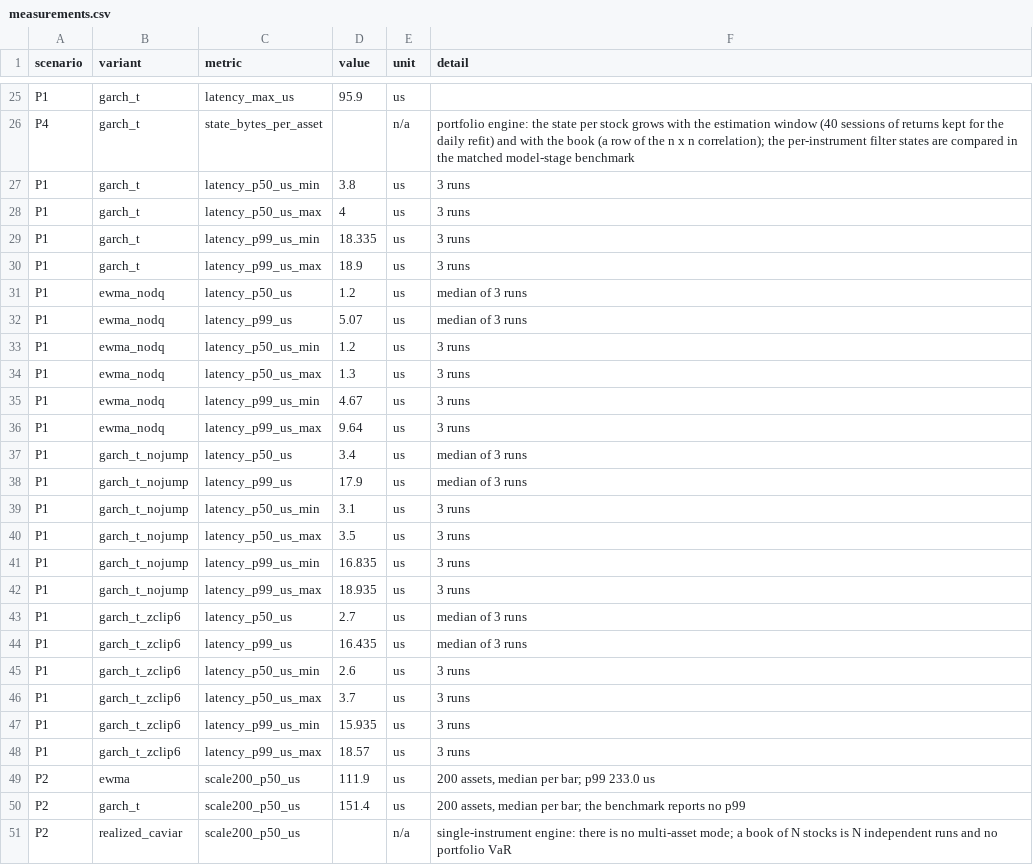
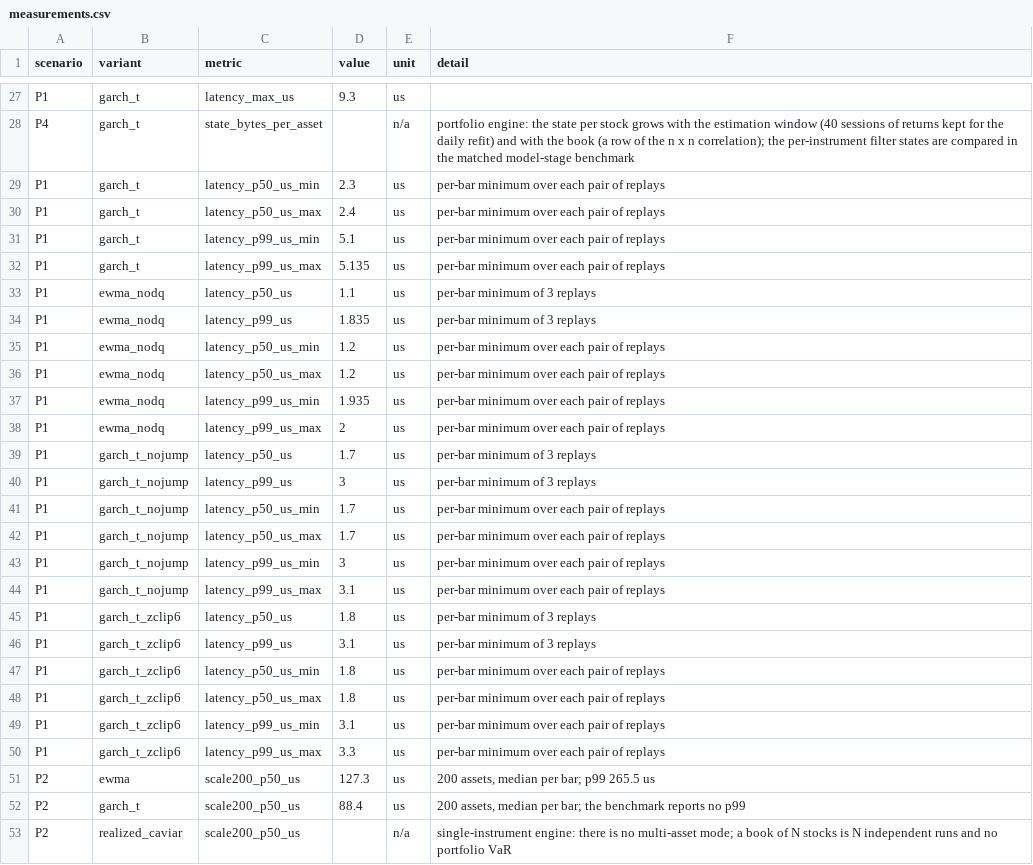
Before and after one commit to gustavoscardino/intraday-risk-engine, a CSV file: atam/results/performance/measurements.csv, drawn as a sheet; only a part is shown, gaps mark what is left out; addresses are those after the commit; the diff covers the shown part only; the diff names each change by its address in the sheet, - before the commit and + after, or states it on an @@ line.

```diff
--- a/atam/results/performance/measurements.csv
+++ b/atam/results/performance/measurements.csv
-D27 (value): 95.9
+D27 (value): 9.3
-D29 (value): 3.8
+D29 (value): 2.3
-F29:F32 (detail): 3 runs
+F29:F32 (detail): per-bar minimum over each pair of replays
-D30 (value): 4
+D30 (value): 2.4
-D31 (value): 18.335
+D31 (value): 5.1
-D32 (value): 18.9
+D32 (value): 5.135
-D33 (value): 1.2
+D33 (value): 1.1
-F33:F34 (detail): median of 3 runs
+F33:F34 (detail): per-bar minimum of 3 replays
-D34 (value): 5.07
+D34 (value): 1.835
-F35:F38 (detail): 3 runs
+F35:F38 (detail): per-bar minimum over each pair of replays
-D36 (value): 1.3
+D36 (value): 1.2
-D37 (value): 4.67
+D37 (value): 1.935
-D38 (value): 9.64
+D38 (value): 2
-D39 (value): 3.4
+D39 (value): 1.7
-F39:F40 (detail): median of 3 runs
+F39:F40 (detail): per-bar minimum of 3 replays
-D40 (value): 17.9
+D40 (value): 3
-D41 (value): 3.1
+D41 (value): 1.7
-F41:F44 (detail): 3 runs
+F41:F44 (detail): per-bar minimum over each pair of replays
-D42 (value): 3.5
+D42 (value): 1.7
-D43 (value): 16.835
+D43 (value): 3
-D44 (value): 18.935
+D44 (value): 3.1
-D45 (value): 2.7
+D45 (value): 1.8
-F45:F46 (detail): median of 3 runs
+F45:F46 (detail): per-bar minimum of 3 replays
-D46 (value): 16.435
+D46 (value): 3.1
-D47 (value): 2.6
+D47 (value): 1.8
-F47:F50 (detail): 3 runs
+F47:F50 (detail): per-bar minimum over each pair of replays
-D48 (value): 3.7
+D48 (value): 1.8
-D49 (value): 15.935
+D49 (value): 3.1
-D50 (value): 18.57
+D50 (value): 3.3
-D51 (value): 111.9
+D51 (value): 127.3
-F51 (detail): 200 assets, median per bar; p99 233.0 us
+F51 (detail): 200 assets, median per bar; p99 265.5 us
-D52 (value): 151.4
+D52 (value): 88.4
```
Also changed, not shown: 2 added rows and 44 edited cells elsewhere in this file, atam/results/faults/by_scenario.csv, atam/results/faults/measurements.csv, 47 other files.
